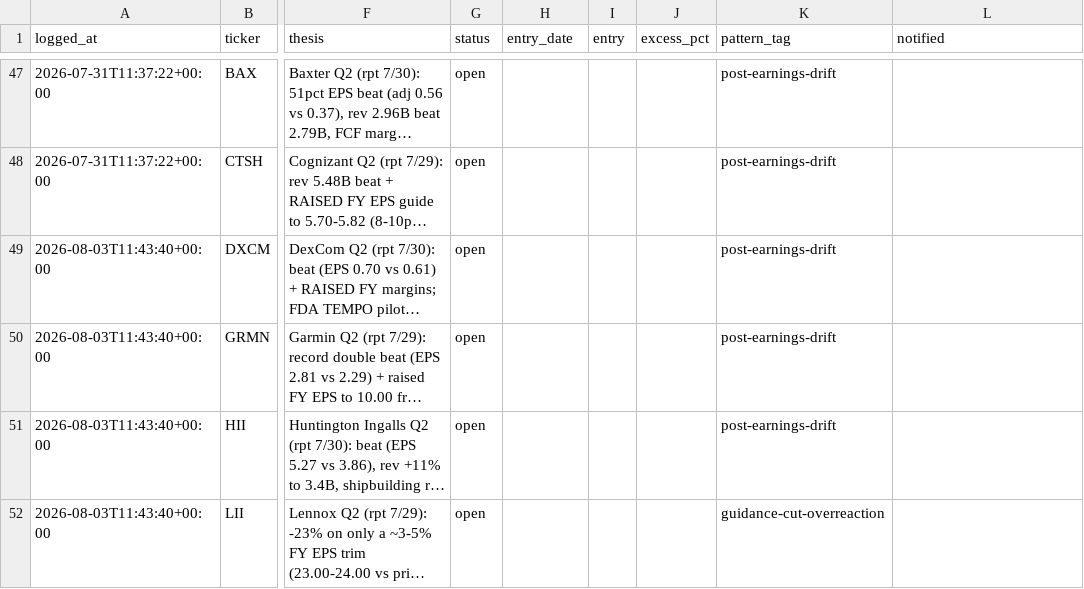
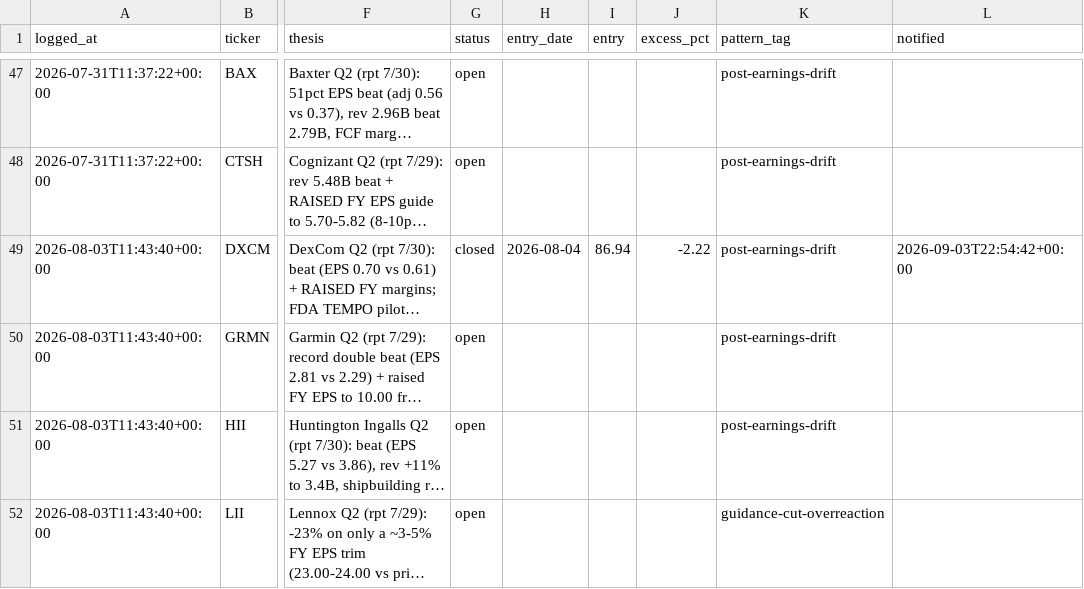
Before and after one commit to guillearria/swing-lab, a CSV file: research/bets_catalogue.csv, drawn as a sheet; only a part is shown, gaps mark what is left out; long unchanged cells end in …; the diff names each change by its address in the sheet, - before the commit and + after, or states it on an @@ line.

```diff
--- a/research/bets_catalogue.csv
+++ b/research/bets_catalogue.csv
-G49 (status): open
+G49 (status): closed
-H49 (entry_date): (empty)
+H49 (entry_date): 2026-08-04
-I49 (entry): (empty)
+I49 (entry): 86.94
-J49 (excess_pct): (empty)
+J49 (excess_pct): -2.22
-L49 (notified): (empty)
+L49 (notified): 2026-09-03T22:54:42+00:00
```
Also changed, not shown: research/data/push_log.csv, research/movers_ledger.csv, 2 other files.
